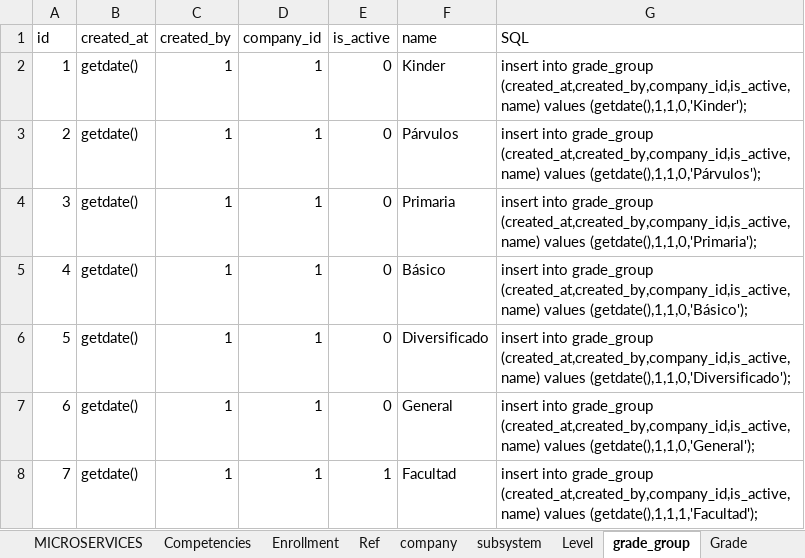
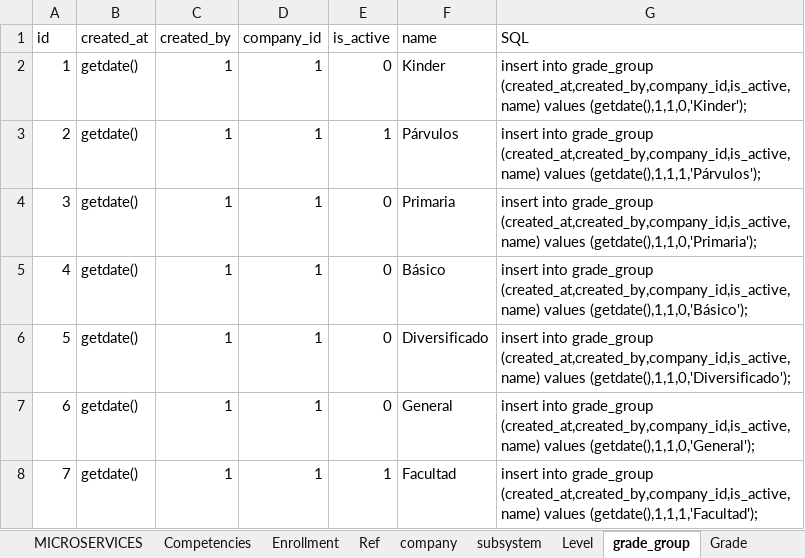
Before and after one commit to jorge190588/basedatosII, an Excel workbook: docker/files/RandomStudent/Education system.xlsx, sheet grade_group, drawn as a sheet; values as stored, in another font and other column widths than the file's, no borders; the diff names each change by its address in the sheet, - before the commit and + after, or states it on an @@ line.

```diff
--- a/docker/files/RandomStudent/Education system.xlsx (sheet grade_group)
+++ b/docker/files/RandomStudent/Education system.xlsx (sheet grade_group)
-E3 (is_active): 0
+E3 (is_active): 1
-G3 (SQL): …(created_at,created_by,company_id,is_active,name) values (getdate(),1,1,0,'Párvulos');
+G3 (SQL): …(created_at,created_by,company_id,is_active,name) values (getdate(),1,1,1,'Párvulos');
```
Also changed, not shown: sheet question_answer, sheet question, sheet content, sheet content_section, sheet Course, sheet company, 5 more sheets, other sheet tabs, formulas that keep their value.
